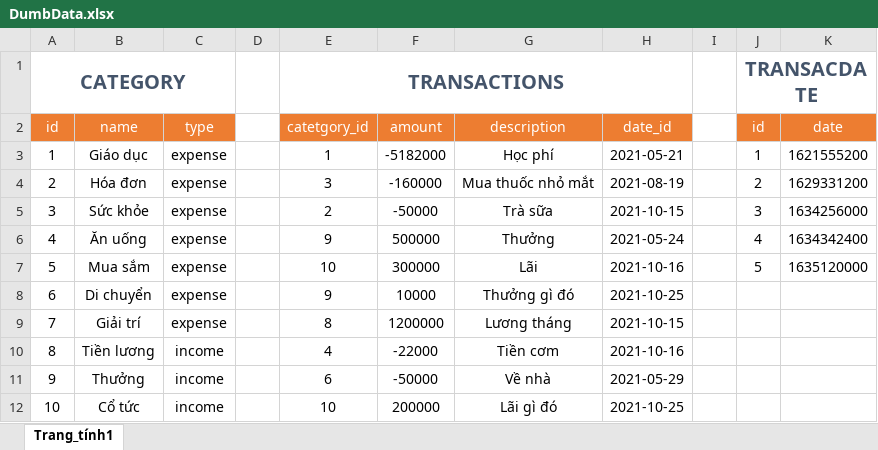
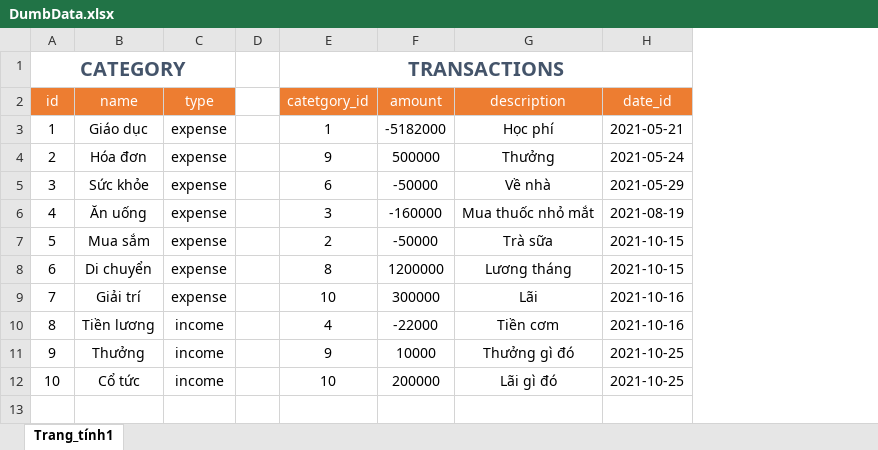
Before and after one commit to Hauja47/ExpensesTracker, an Excel workbook: DumbData.xlsx, sheet Trang_tính1, drawn as a sheet; values as stored, in another font and other column widths than the file's, no borders; the diff names each change by its address in the sheet, - before the commit and + after, or states it on an @@ line.

Commit message:
Remove TRANSACDATE's table, sort data in TRANSACTION by date

```diff
--- a/DumbData.xlsx (sheet Trang_tính1)
+++ b/DumbData.xlsx (sheet Trang_tính1)
-column I, empty
-column J (id), row 1: TRANSACDATE; rows 3-7: 1 | 2 | 3 | 4 | 5
-column K (date), rows 3-7: 1621555200 | 1629331200 | 1634256000 | 1634342400 | 1635120000
-E4 (catetgory_id): 3
+E4 (catetgory_id): 9
-F4 (amount): -160000
+F4 (amount): 500000
-G4 (description): Mua thuốc nhỏ mắt
+G4 (description): Thưởng
-H4 (date_id): 2021-08-19
+H4 (date_id): 2021-05-24
-E5 (catetgory_id): 2
+E5 (catetgory_id): 6
-G5 (description): Trà sữa
+G5 (description): Về nhà
-H5 (date_id): 2021-10-15
+H5 (date_id): 2021-05-29
-E6 (catetgory_id): 9
+E6 (catetgory_id): 3
-F6 (amount): 500000
+F6 (amount): -160000
-G6 (description): Thưởng
+G6 (description): Mua thuốc nhỏ mắt
-H6 (date_id): 2021-05-24
+H6 (date_id): 2021-08-19
-E7 (catetgory_id): 10
+E7 (catetgory_id): 2
-F7 (amount): 300000
+F7 (amount): -50000
-G7 (description): Lãi
+G7 (description): Trà sữa
-H7 (date_id): 2021-10-16
+H7 (date_id): 2021-10-15
-E8 (catetgory_id): 9
+E8 (catetgory_id): 8
-F8 (amount): 10000
+F8 (amount): 1200000
-G8 (description): Thưởng gì đó
+G8 (description): Lương tháng
-H8 (date_id): 2021-10-25
+H8 (date_id): 2021-10-15
-E9 (catetgory_id): 8
+E9 (catetgory_id): 10
-F9 (amount): 1200000
+F9 (amount): 300000
-G9 (description): Lương tháng
+G9 (description): Lãi
-H9 (date_id): 2021-10-15
+H9 (date_id): 2021-10-16
-E11 (catetgory_id): 6
+E11 (catetgory_id): 9
-F11 (amount): -50000
+F11 (amount): 10000
-G11 (description): Về nhà
+G11 (description): Thưởng gì đó
-H11 (date_id): 2021-05-29
+H11 (date_id): 2021-10-25
```
